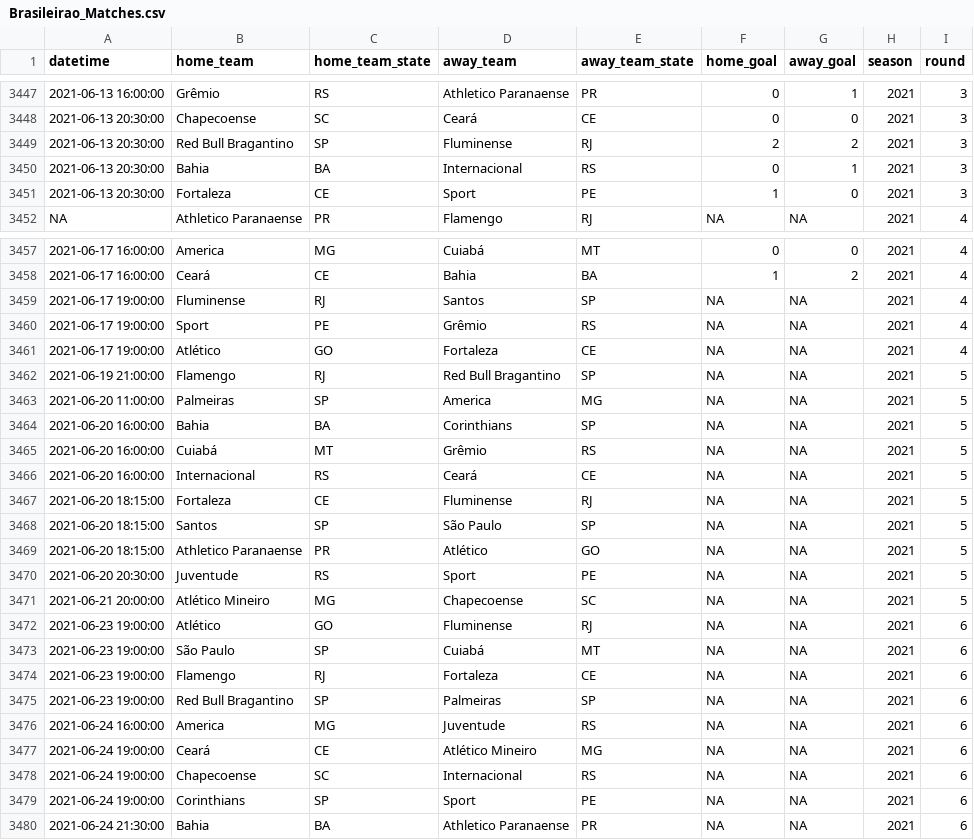
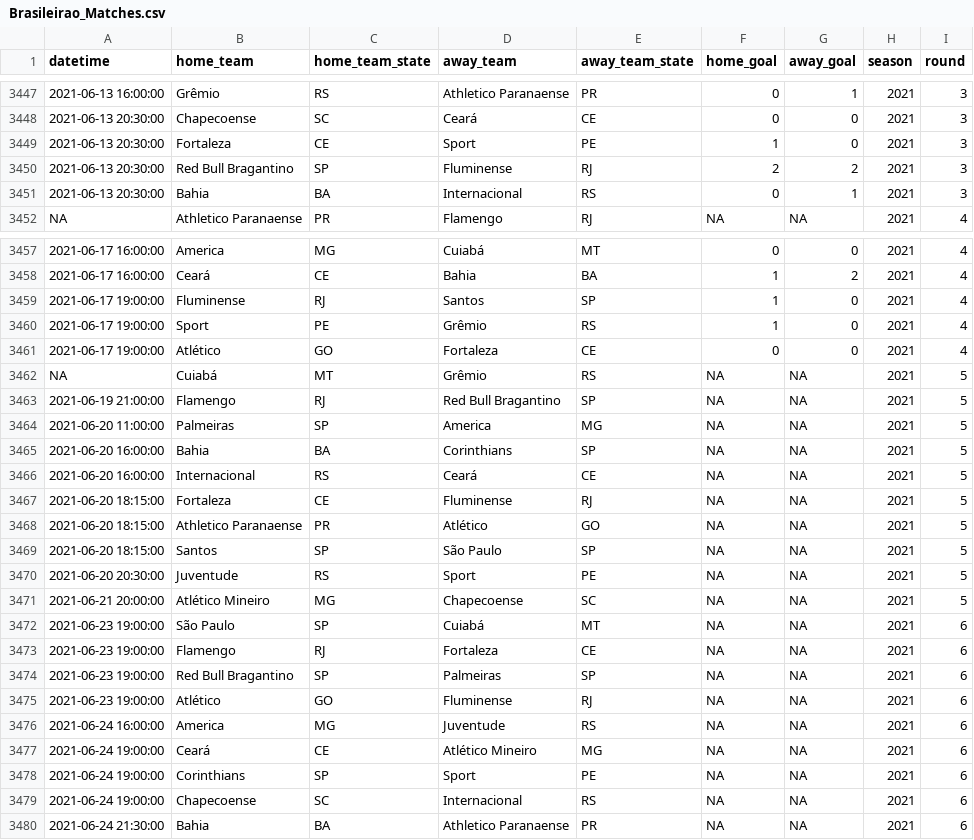
Before and after one commit to ricardo-mattoss/Brazilian-Soccer-Data, a CSV file: Data/Brasileirao_Matches.csv, drawn as a sheet; only a part is shown, gaps mark what is left out; removed rows and columns are numbered as before the commit, all else as after; the diff covers the shown part only; the diff names each change by its address in the sheet, - before the commit and + after, or states it on an @@ line.

```diff
--- a/Data/Brasileirao_Matches.csv
+++ b/Data/Brasileirao_Matches.csv
@@ row 3451 moved to row 3449: 2021-06-13 20:30:00 @@
-F3459:F3460 (home_goal): NA
+F3459:F3460 (home_goal): 1
-G3459:G3461 (away_goal): NA
+G3459:G3461 (away_goal): 0
-F3461 (home_goal): NA
+F3461 (home_goal): 0
+row 3462: NA | Cuiabá | MT | Grêmio | RS | NA | NA | 2021 | 5
-row 3465: 2021-06-20 16:00:00 | Cuiabá | MT | Grêmio | RS | NA | NA | 2021 | 5
@@ row 3469 moved to row 3468: 2021-06-20 18:15:00 @@
@@ row 3472 moved to row 3475: 2021-06-23 19:00:00 @@
@@ row 3479 moved to row 3478: 2021-06-24 19:00:00 @@
```
Also changed, not shown: 12 moved rows elsewhere in this file.
